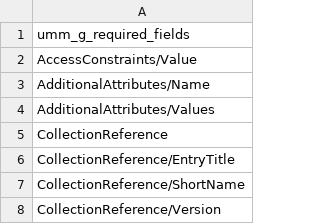
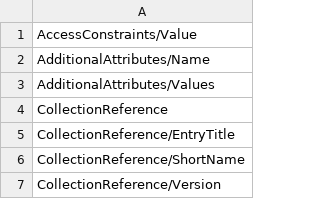
Before and after one commit to nasa/cmr-metadata-review, a CSV file: data/ummg_required_fields.csv, drawn as a sheet; only a part is shown; the diff names each change by its address in the sheet, - before the commit and + after, or states it on an @@ line.

```diff
--- a/data/ummg_required_fields.csv
+++ b/data/ummg_required_fields.csv
-row 1: umm_g_required_fields
```
Also changed, not shown: data/ummg_desired_fields.csv, data/ummg_section_titles.csv, 10 other files.
